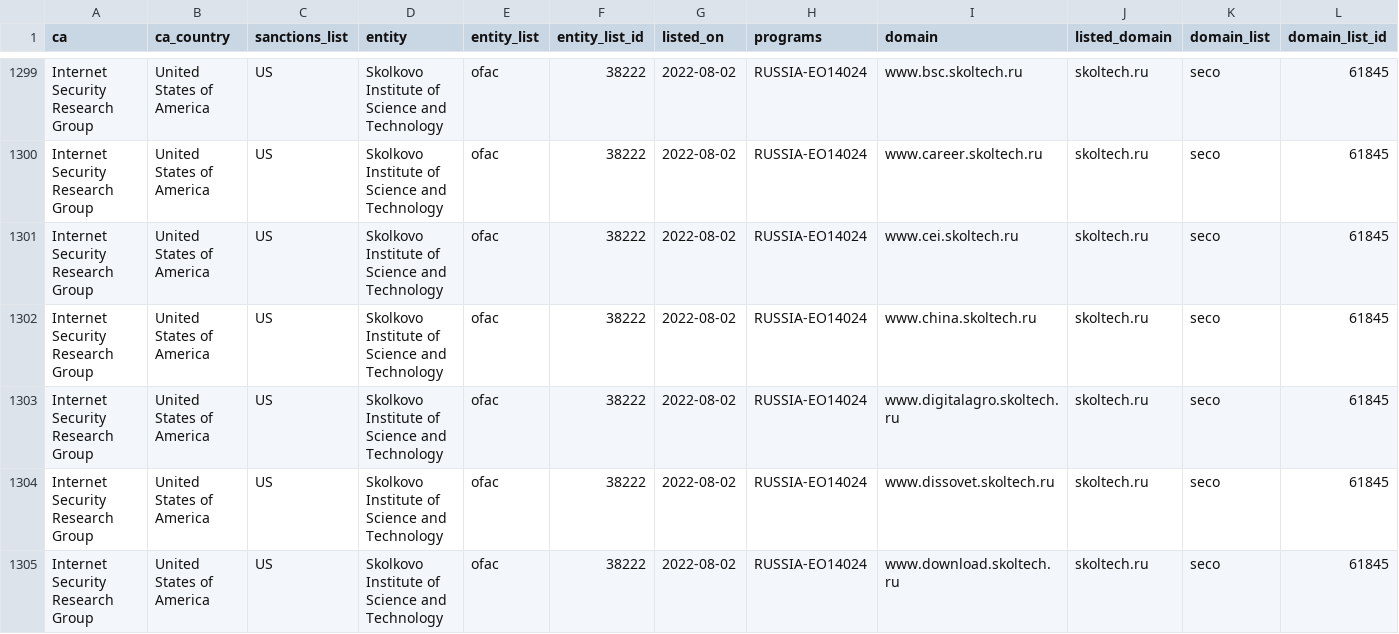
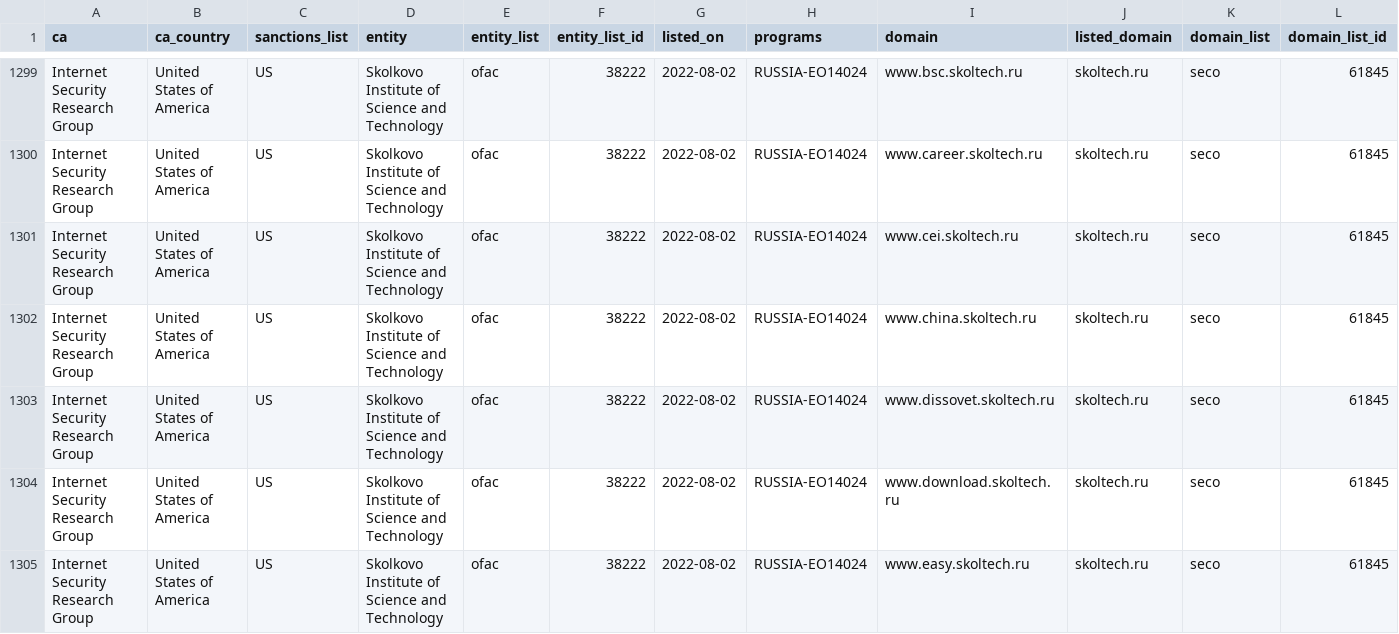
Before and after one commit to Sec-Wayne/ct-sanctions-watch, a CSV file: sanctions.csv, drawn as a sheet; only a part is shown, gaps mark what is left out; the shorter side is filled out with more unchanged rows; rows hold the shown columns only; the diff names each change by its address in the sheet, - before the commit and + after, or states it on an @@ line.

Commit message:
Removed certs for Internet Security Research Group x1

```diff
--- a/sanctions.csv
+++ b/sanctions.csv
-row 1303: Internet Security Research Group | United States of America | US | Skolkovo Institute of Science and Technology | ofac | 38222 | 2022-08-02 | RUSSIA-EO14024 | www.digitalagro.skoltech.ru | skoltech.ru | seco | 61845
```
Also changed, not shown: 3 other files.
